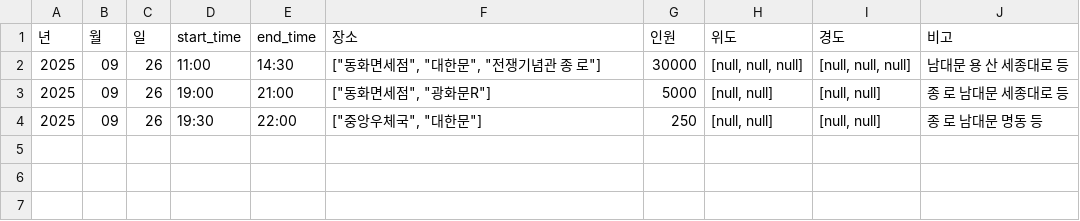
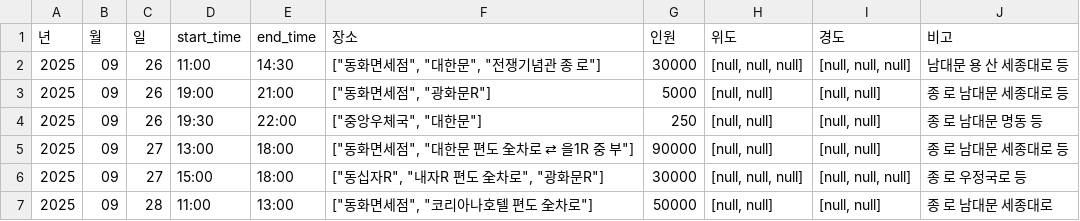
Before and after one commit to MinhaKim02/protest-crawling-database, a CSV file: data/집회정보_통합_종로.csv, drawn as a sheet.

```diff
--- a/data/집회정보_통합_종로.csv
+++ b/data/집회정보_통합_종로.csv
@@ -4 +4,4 @@
 2025,09,26,19:30,22:00,"[""중앙우체국"", ""대한문""]",250,"[null, null]","[null, null]",종 로 남대문 명동 등
+2025,09,27,13:00,18:00,"[""동화면세점"", ""대한문 편도 全차로 ⇄ 을1R 중 부""]",90000,"[null, null]","[null, null]",종 로 남대문 세종대로 등
+2025,09,27,15:00,18:00,"[""동십자R"", ""내자R 편도 全차로"", ""광화문R""]",30000,"[null, null, null]","[null, null, null]",종 로 우정국로 등
+2025,09,28,11:00,13:00,"[""동화면세점"", ""코리아나호텔 편도 全차로""]",50000,"[null, null]","[null, null]",종 로 남대문 세종대로
```
Also changed, not shown: data/집회정보_통합.csv.
